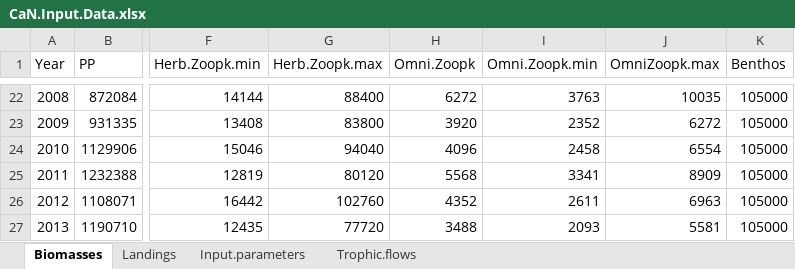
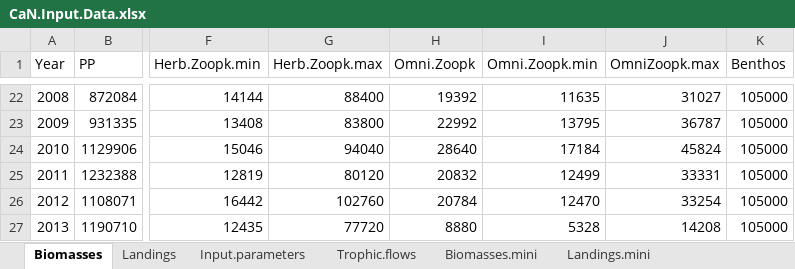
Before and after one commit to bplanque/CaN, an Excel workbook: CaN.Input.Data.xlsx, sheet Biomasses, drawn as a sheet; only a part is shown, gaps mark what is left out; values as stored, in another font and other column widths than the file's, no borders; the diff covers the shown part only; the diff names each change by its address in the sheet, - before the commit and + after, or states it on an @@ line.

Commit message:
Revision with - correction for the calculation of the L matrix (indexing) - set up of PP and Fisheries as 'emptying' source and 'filling' sink of biomass - outputing of data and parameters on screen - not yet functional :(

```diff
--- a/CaN.Input.Data.xlsx (sheet Biomasses)
+++ b/CaN.Input.Data.xlsx (sheet Biomasses)
+sheet tab: Biomasses.mini
+sheet tab: Landings.mini
-H22 (Omni.Zoopk): 6272
+H22 (Omni.Zoopk): 19392
-I22 (Omni.Zoopk.min): 3763
+I22 (Omni.Zoopk.min): 11635
-J22 (OmniZoopk.max): 10035
+J22 (OmniZoopk.max): 31027
-H23 (Omni.Zoopk): 3920
+H23 (Omni.Zoopk): 22992
-I23 (Omni.Zoopk.min): 2352
+I23 (Omni.Zoopk.min): 13795
-J23 (OmniZoopk.max): 6272
+J23 (OmniZoopk.max): 36787
-H24 (Omni.Zoopk): 4096
+H24 (Omni.Zoopk): 28640
-I24 (Omni.Zoopk.min): 2458
+I24 (Omni.Zoopk.min): 17184
-J24 (OmniZoopk.max): 6554
+J24 (OmniZoopk.max): 45824
-H25 (Omni.Zoopk): 5568
+H25 (Omni.Zoopk): 20832
-I25 (Omni.Zoopk.min): 3341
+I25 (Omni.Zoopk.min): 12499
-J25 (OmniZoopk.max): 8909
+J25 (OmniZoopk.max): 33331
-H26 (Omni.Zoopk): 4352
+H26 (Omni.Zoopk): 20784
-I26 (Omni.Zoopk.min): 2611
+I26 (Omni.Zoopk.min): 12470
-J26 (OmniZoopk.max): 6963
+J26 (OmniZoopk.max): 33254
-H27 (Omni.Zoopk): 3488
+H27 (Omni.Zoopk): 8880
-I27 (Omni.Zoopk.min): 2093
+I27 (Omni.Zoopk.min): 5328
-J27 (OmniZoopk.max): 5581
+J27 (OmniZoopk.max): 14208
```
Also changed, not shown: 60 edited cells elsewhere in this sheet, sheet Input.parameters, other sheet tabs, 10 other files.
